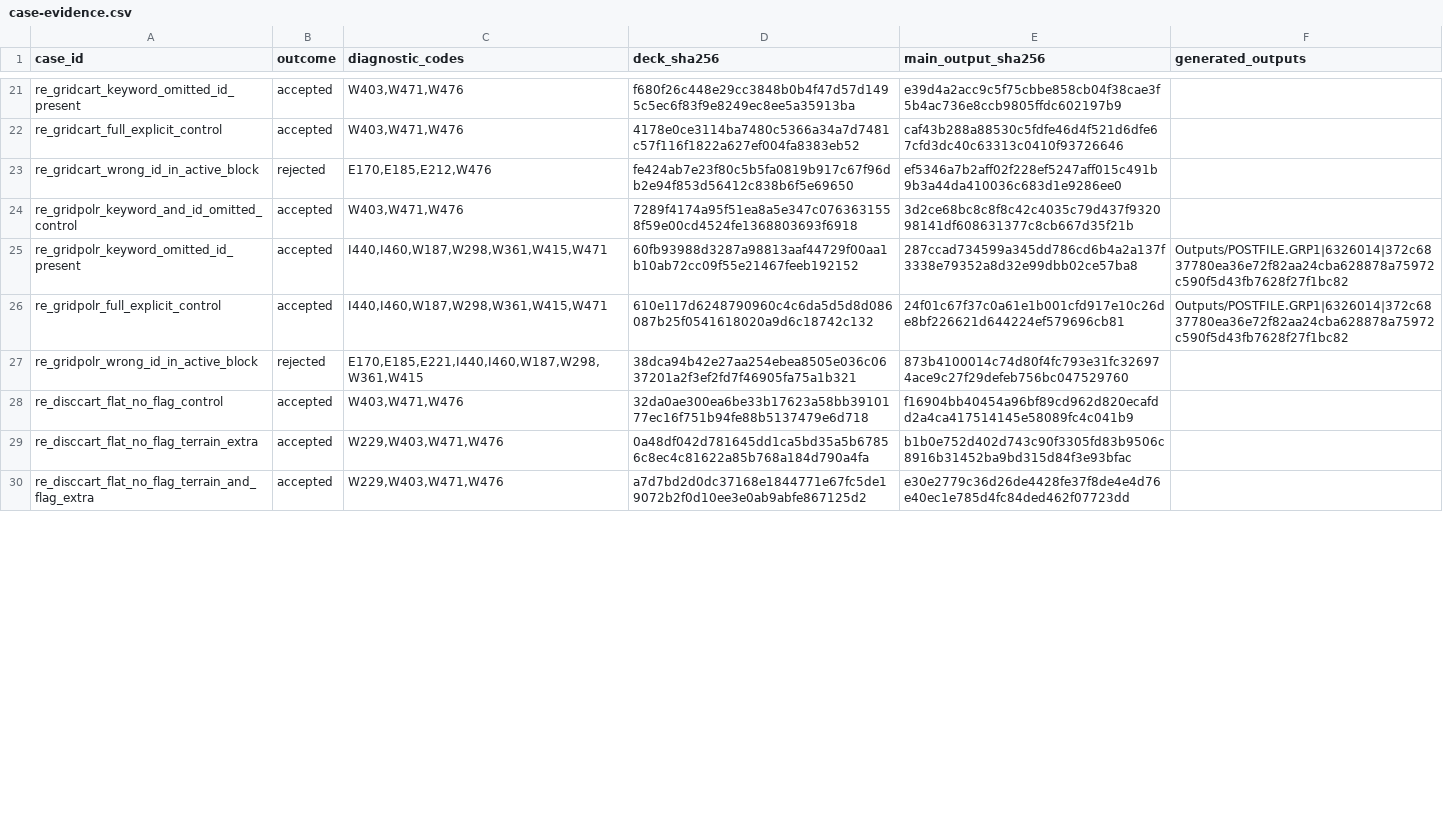
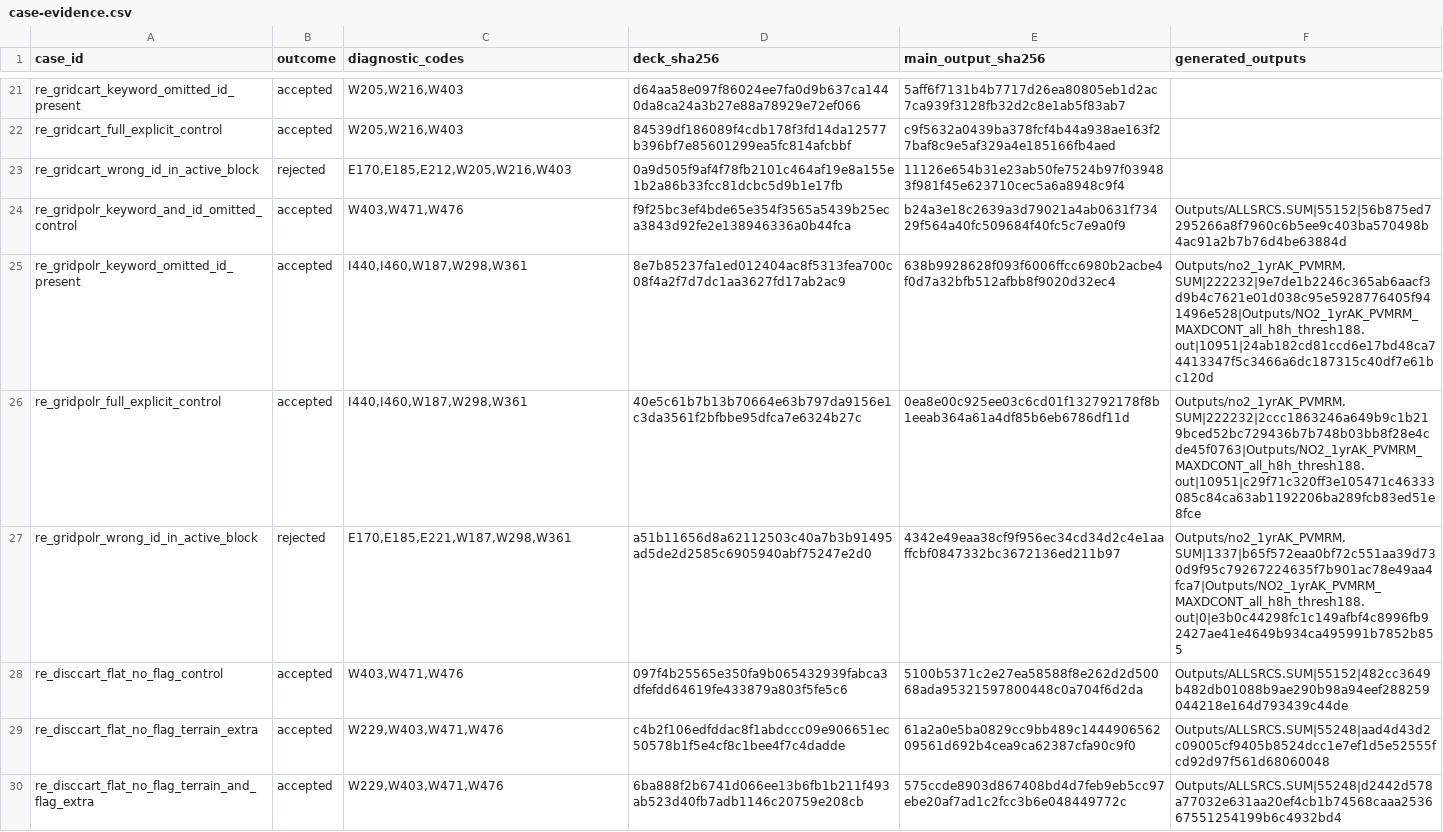
Before and after one commit to hujinghaoabcd/AERMODKit, a CSV file: reference/probes/v26135/batch4/case-evidence.csv, drawn as a sheet; only a part is shown, gaps mark what is left out; the diff covers the shown part only; the diff names each change by its address in the sheet, - before the commit and + after, or states it on an @@ line.

```diff
--- a/reference/probes/v26135/batch4/case-evidence.csv
+++ b/reference/probes/v26135/batch4/case-evidence.csv
-C21:C22 (diagnostic_codes): W403,W471,W476
+C21:C22 (diagnostic_codes): W205,W216,W403
-D21 (deck_sha256): f680f26c448e29cc3848b0b4f47d57d1495c5ec6f83f9e8249ec8ee5a35913ba
+D21 (deck_sha256): d64aa58e097f86024ee7fa0d9b637ca1440da8ca24a3b27e88a78929e72ef066
-E21 (main_output_sha256): e39d4a2acc9c5f75cbbe858cb04f38cae3f5b4ac736e8ccb9805ffdc602197b9
+E21 (main_output_sha256): 5aff6f7131b4b7717d26ea80805eb1d2ac7ca939f3128fb32d2c8e1ab5f83ab7
-D22 (deck_sha256): 4178e0ce3114ba7480c5366a34a7d7481c57f116f1822a627ef004fa8383eb52
+D22 (deck_sha256): 84539df186089f4cdb178f3fd14da12577b396bf7e85601299ea5fc814afcbbf
-E22 (main_output_sha256): caf43b288a88530c5fdfe46d4f521d6dfe67cfd3dc40c63313c0410f93726646
+E22 (main_output_sha256): c9f5632a0439ba378fcf4b44a938ae163f27baf8c9e5af329a4e185166fb4aed
-C23 (diagnostic_codes): E170,E185,E212,W476
+C23 (diagnostic_codes): E170,E185,E212,W205,W216,W403
-D23 (deck_sha256): fe424ab7e23f80c5b5fa0819b917c67f96db2e94f853d56412c838b6f5e69650
+D23 (deck_sha256): 0a9d505f9af4f78fb2101c464af19e8a155e1b2a86b33fcc81dcbc5d9b1e17fb
-E23 (main_output_sha256): ef5346a7b2aff02f228ef5247aff015c491b9b3a44da410036c683d1e9286ee0
+E23 (main_output_sha256): 11126e654b31e23ab50fe7524b97f039483f981f45e623710cec5a6a8948c9f4
-D24 (deck_sha256): 7289f4174a95f51ea8a5e347c0763631558f59e00cd4524fe1368803693f6918
+D24 (deck_sha256): f9f25bc3ef4bde65e354f3565a5439b25eca3843d92fe2e138946336a0b44fca
-E24 (main_output_sha256): 3d2ce68bc8c8f8c42c4035c79d437f932098141df608631377c8cb667d35f21b
+E24 (main_output_sha256): b24a3e18c2639a3d79021a4ab0631f73429f564a40fc509684f40fc5c7e9a0f9
-F24 (generated_outputs): (empty)
+F24 (generated_outputs): Outputs/ALLSRCS.SUM|55152|56b875ed7295266a8f7960c6b5ee9c403ba570498b4ac91a2b7b76d4be63884d
-C25:C26 (diagnostic_codes): I440,I460,W187,W298,W361,W415,W471
+C25:C26 (diagnostic_codes): I440,I460,W187,W298,W361
-D25 (deck_sha256): 60fb93988d3287a98813aaf44729f00aa1b10ab72cc09f55e21467feeb192152
+D25 (deck_sha256): 8e7b85237fa1ed012404ac8f5313fea700c08f4a2f7d7dc1aa3627fd17ab2ac9
-E25 (main_output_sha256): 287ccad734599a345dd786cd6b4a2a137f3338e79352a8d32e99dbb02ce57ba8
+E25 (main_output_sha256): 638b9928628f093f6006ffcc6980b2acbe4f0d7a32bfb512afbb8f9020d32ec4
-F25 (generated_outputs): Outputs/POSTFILE.GRP1|6326014|372c6837780ea36e72f82aa24cba628878a75972c590f5d43fb7628f27f1bc82
+F25 (generated_outputs): Outputs/no2_1yrAK_PVMRM.SUM|222232|9e7de1b2246c365ab6aacf3d9b4c7621e01d038c95e5928776405f941496e528|Outputs/NO2_1yrAK_PVMRM_MAXDCONT_all_h8h_thresh188.out|10951|24ab182cd81ccd6e17bd48ca74413347f5c3466a6dc187315c40df7e61bc120d
-D26 (deck_sha256): 610e117d6248790960c4c6da5d5d8d086087b25f0541618020a9d6c18742c132
+D26 (deck_sha256): 40e5c61b7b13b70664e63b797da9156e1c3da3561f2bfbbe95dfca7e6324b27c
-E26 (main_output_sha256): 24f01c67f37c0a61e1b001cfd917e10c26de8bf226621d644224ef579696cb81
+E26 (main_output_sha256): 0ea8e00c925ee03c6cd01f132792178f8b1eeab364a61a4df85b6eb6786df11d
-F26 (generated_outputs): Outputs/POSTFILE.GRP1|6326014|372c6837780ea36e72f82aa24cba628878a75972c590f5d43fb7628f27f1bc82
+F26 (generated_outputs): Outputs/no2_1yrAK_PVMRM.SUM|222232|2ccc1863246a649b9c1b219bced52bc729436b7b748b03bb8f28e4cde45f0763|Outputs/NO2_1yrAK_PVMRM_MAXDCONT_all_h8h_thresh188.out|10951|c29f71c320ff3e105471c46333085c84ca63ab1192206ba289fcb83ed51e8fce
-C27 (diagnostic_codes): E170,E185,E221,I440,I460,W187,W298,W361,W415
+C27 (diagnostic_codes): E170,E185,E221,W187,W298,W361
-D27 (deck_sha256): 38dca94b42e27aa254ebea8505e036c0637201a2f3ef2fd7f46905fa75a1b321
+D27 (deck_sha256): a51b11656d8a62112503c40a7b3b91495ad5de2d2585c6905940abf75247e2d0
-E27 (main_output_sha256): 873b4100014c74d80f4fc793e31fc326974ace9c27f29defeb756bc047529760
+E27 (main_output_sha256): 4342e49eaa38cf9f956ec34cd34d2c4e1aaffcbf0847332bc3672136ed211b97
-F27 (generated_outputs): (empty)
+F27 (generated_outputs): Outputs/no2_1yrAK_PVMRM.SUM|1337|b65f572eaa0bf72c551aa39d730d9f95c79267224635f7b901ac78e49aa4fca7|Outputs/NO2_1yrAK_PVMRM_MAXDCONT_all_h8h_thresh188.out|0|e3b0c44298fc1c149afbf4c8996fb92427ae41e4649b934ca495991b7852b855
-D28 (deck_sha256): 32da0ae300ea6be33b17623a58bb3910177ec16f751b94fe88b5137479e6d718
+D28 (deck_sha256): 097f4b25565e350fa9b065432939fabca3dfefdd64619fe433879a803f5fe5c6
-E28 (main_output_sha256): f16904bb40454a96bf89cd962d820ecafdd2a4ca417514145e58089fc4c041b9
+E28 (main_output_sha256): 5100b5371c2e27ea58588f8e262d2d50068ada95321597800448c0a704f6d2da
-F28 (generated_outputs): (empty)
+F28 (generated_outputs): Outputs/ALLSRCS.SUM|55152|482cc3649b482db01088b9ae290b98a94eef288259044218e164d793439c44de
-D29 (deck_sha256): 0a48df042d781645dd1ca5bd35a5b67856c8ec4c81622a85b768a184d790a4fa
+D29 (deck_sha256): c4b2f106edfddac8f1abdccc09e906651ec50578b1f5e4cf8c1bee4f7c4dadde
-E29 (main_output_sha256): b1b0e752d402d743c90f3305fd83b9506c8916b31452ba9bd315d84f3e93bfac
+E29 (main_output_sha256): 61a2a0e5ba0829cc9bb489c144490656209561d692b4cea9ca62387cfa90c9f0
-F29 (generated_outputs): (empty)
+F29 (generated_outputs): Outputs/ALLSRCS.SUM|55248|aad4d43d2c09005cf9405b8524dcc1e7ef1d5e52555fcd92d97f561d68060048
-D30 (deck_sha256): a7d7bd2d0dc37168e1844771e67fc5de19072b2f0d10ee3e0ab9abfe867125d2
+D30 (deck_sha256): 6ba888f2b6741d066ee13b6fb1b211f493ab523d40fb7adb1146c20759e208cb
-E30 (main_output_sha256): e30e2779c36d26de4428fe37f8de4e4d76e40ec1e785d4fc84ded462f07723dd
+E30 (main_output_sha256): 575ccde8903d867408bd4d7feb9eb5cc97ebe20af7ad1c2fcc3b6e048449772c
-F30 (generated_outputs): (empty)
+F30 (generated_outputs): Outputs/ALLSRCS.SUM|55248|d2442d578a77032e631aa20ef4cb1b74568caaa253667551254199b6c4932bd4
```
Also changed, not shown: 109 edited cells elsewhere in this file.
